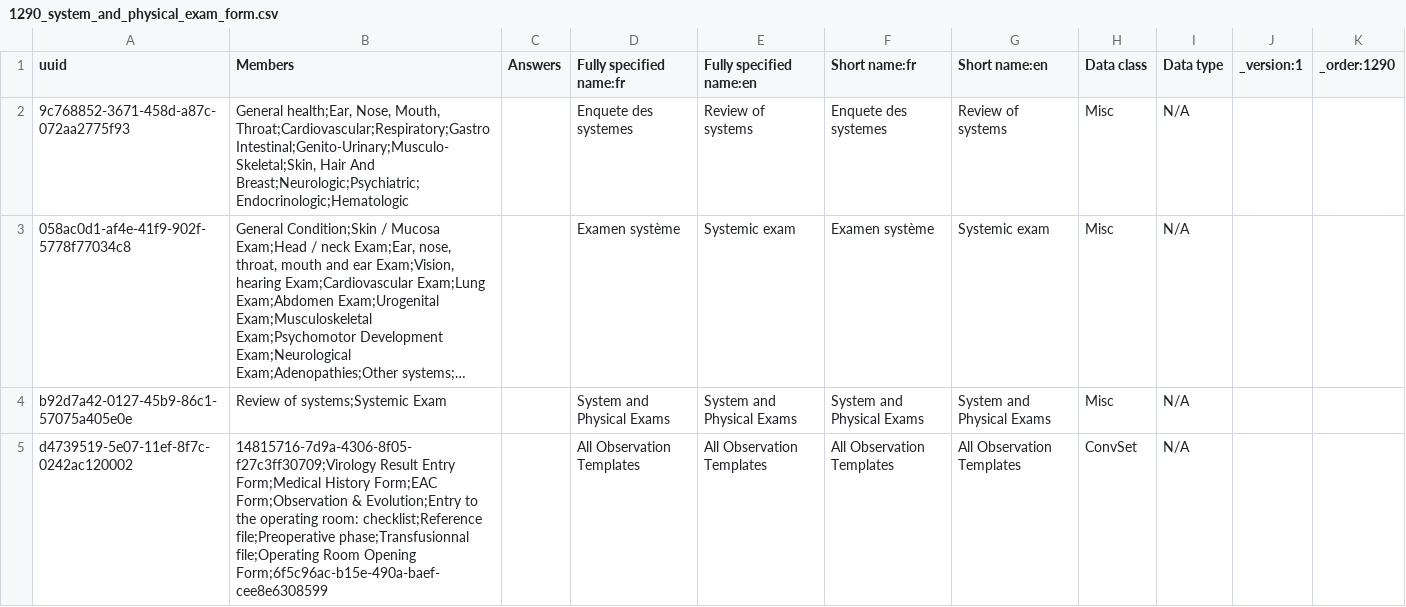
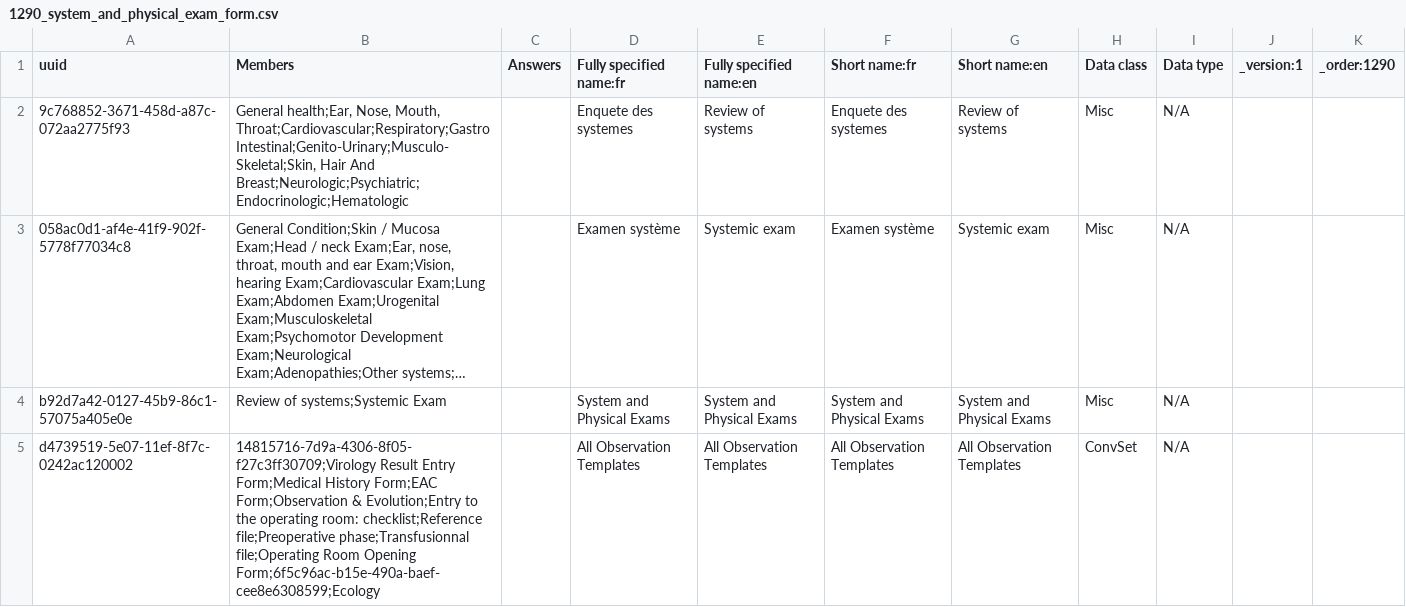
Before and after one commit to PLP-Consulting-CMR/standard-config, a CSV file: masterdata/configuration/concepts/1290_system_and_physical_exam_form.csv, drawn as a sheet; long unchanged cells end in ….

Commit message:
1277_ecology

```diff
--- a/masterdata/configuration/concepts/1290_system_and_physical_exam_form.csv
+++ b/masterdata/configuration/concepts/1290_system_and_physical_exam_form.csv
@@ -4,2 +4,2 @@ uuid,Members,Answers,Fully specified name:fr,Fully specified name:en,Short name:
 b92d7a42-0127-45b9-86c1-57075a405e0e,Review of systems;Systemic Exam,,System and Physical Exams,System and Physical Exams,System and Physical Exams,System and Physical Exams,Misc,N/A,,
-d4739519-5e07-11ef-8f7c-0242ac120002,14815716-7d9a-4306-8f05-f27c3ff30709;Virology Result Entry Form;Medical History Form;EAC Form;Observation & Evolution;Entry to the operating room: checklist;Reference file;Preoperative phase;Transfusionnal file;Operating Room Opening Form;6f5c96ac-b15e-490a-baef-cee8e6308599,,All Observation Templates,All Observation Templates,All Observation Templates,All Observation Templates,ConvSet,N/A,,
+d4739519-5e07-11ef-8f7c-0242ac120002,14815716-7d9a-4306-8f05-f27c3ff30709;Virology Result Entry Form;Medical History Form;EAC Form;Observation & Evolution;Entry to the operating room: checklist;Reference file;Preoperative phase;Transfusionnal file;Operating Room Opening Form;6f5c96ac-b15e-490a-baef-cee8e6308599;Ecology,,All Observation Templates,All Observation Templates,All Observation Templates,All Observation Templates,ConvSet,N/A,,
```
Also changed, not shown: 1 other file.
